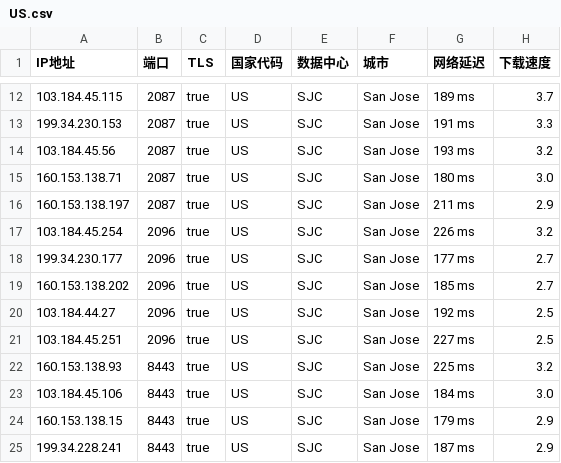
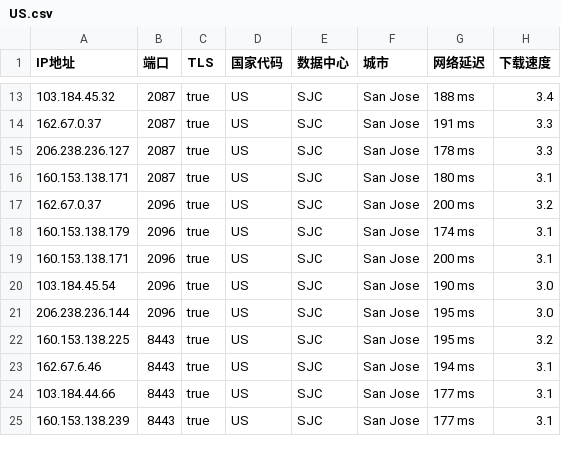
Before and after one commit to chuansuodiqiu/DownlodKV, a CSV file: US.csv, drawn as a sheet; only a part is shown, gaps mark what is left out; the diff covers the shown part only.

```diff
--- a/US.csv
+++ b/US.csv
@@ -12,14 +13,13 @@ IP地址,端口,TLS,国家代码,数据中心,城市,网络延迟,下载速度
-103.184.45.115,2087,true,US,SJC,San Jose,189 ms,3.7
-199.34.230.153,2087,true,US,SJC,San Jose,191 ms,3.3
-103.184.45.56,2087,true,US,SJC,San Jose,193 ms,3.2
-160.153.138.71,2087,true,US,SJC,San Jose,180 ms,3.0
-160.153.138.197,2087,true,US,SJC,San Jose,211 ms,2.9
-103.184.45.254,2096,true,US,SJC,San Jose,226 ms,3.2
-199.34.230.177,2096,true,US,SJC,San Jose,177 ms,2.7
-160.153.138.202,2096,true,US,SJC,San Jose,185 ms,2.7
-103.184.44.27,2096,true,US,SJC,San Jose,192 ms,2.5
-103.184.45.251,2096,true,US,SJC,San Jose,227 ms,2.5
-160.153.138.93,8443,true,US,SJC,San Jose,225 ms,3.2
-103.184.45.106,8443,true,US,SJC,San Jose,184 ms,3.0
-160.153.138.15,8443,true,US,SJC,San Jose,179 ms,2.9
-199.34.228.241,8443,true,US,SJC,San Jose,187 ms,2.9
+103.184.45.32,2087,true,US,SJC,San Jose,188 ms,3.4
+162.67.0.37,2087,true,US,SJC,San Jose,191 ms,3.3
+206.238.236.127,2087,true,US,SJC,San Jose,178 ms,3.3
+160.153.138.171,2087,true,US,SJC,San Jose,180 ms,3.1
+162.67.0.37,2096,true,US,SJC,San Jose,200 ms,3.2
+160.153.138.179,2096,true,US,SJC,San Jose,174 ms,3.1
+160.153.138.171,2096,true,US,SJC,San Jose,200 ms,3.1
+103.184.45.54,2096,true,US,SJC,San Jose,190 ms,3.0
+206.238.236.144,2096,true,US,SJC,San Jose,195 ms,3.0
+160.153.138.225,8443,true,US,SJC,San Jose,195 ms,3.2
+162.67.6.46,8443,true,US,SJC,San Jose,194 ms,3.1
+103.184.44.66,8443,true,US,SJC,San Jose,177 ms,3.1
+160.153.138.239,8443,true,US,SJC,San Jose,177 ms,3.1
```
Also changed, not shown: 1 added row and 47 edited cells elsewhere in this file, 5 other files.
